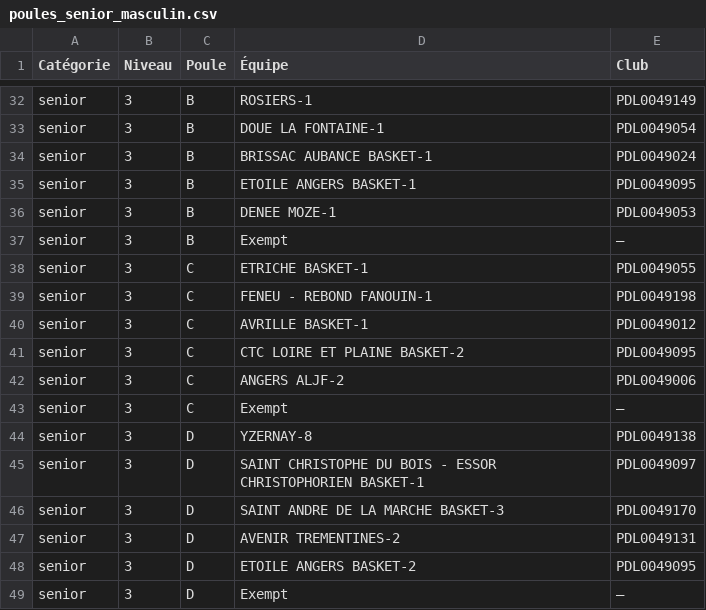
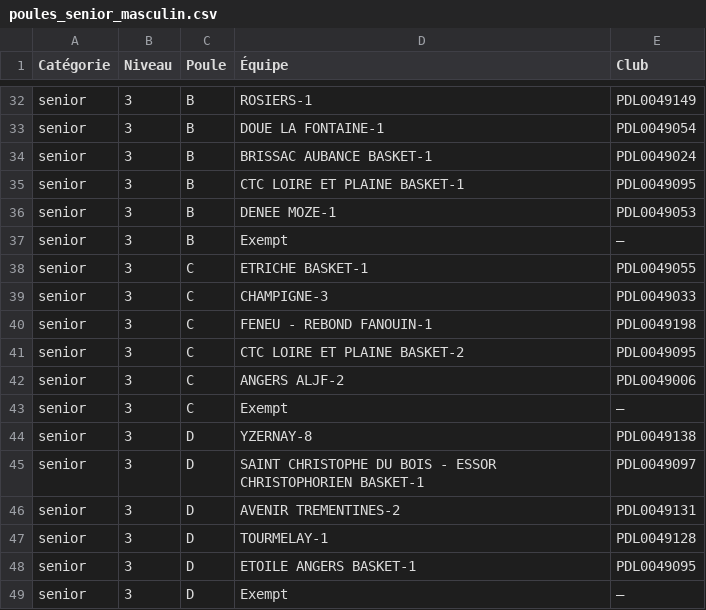
Before and after one commit to AxelBT/TER_2026_Constitution_de_poules_sportives, a CSV file: fichiers_test_numerotation/poules_senior_masculin.csv, drawn as a sheet; only a part is shown, gaps mark what is left out; removed rows and columns are numbered as before the commit, all else as after; the diff covers the shown part only; the diff names each change by its address in the sheet, - before the commit and + after, or states it on an @@ line.

```diff
--- a/fichiers_test_numerotation/poules_senior_masculin.csv
+++ b/fichiers_test_numerotation/poules_senior_masculin.csv
-D35 (Équipe): ETOILE ANGERS BASKET-1
+D35 (Équipe): CTC LOIRE ET PLAINE BASKET-1
+row 39: senior | 3 | C | CHAMPIGNE-3 | PDL0049033
-row 40: senior | 3 | C | AVRILLE BASKET-1 | PDL0049012
-row 46: senior | 3 | D | SAINT ANDRE DE LA MARCHE BASKET-3 | PDL0049170
+row 47: senior | 3 | D | TOURMELAY-1 | PDL0049128
-D48 (Équipe): ETOILE ANGERS BASKET-2
+D48 (Équipe): ETOILE ANGERS BASKET-1
```
Also changed, not shown: 5 added rows, 5 removed rows, 3 moved rows and 15 edited cells elsewhere in this file, fichiers_csv/fichiers équipes/equipes_niveau1.csv, 2 other files.
